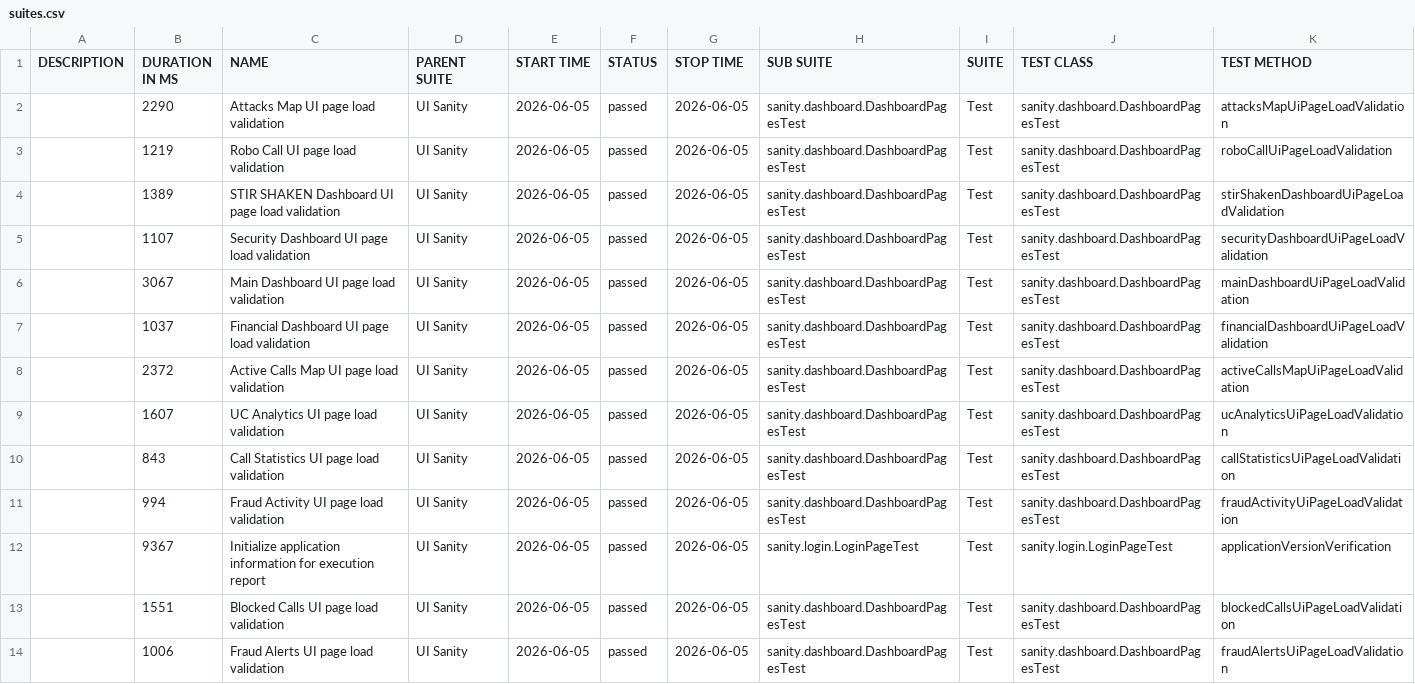
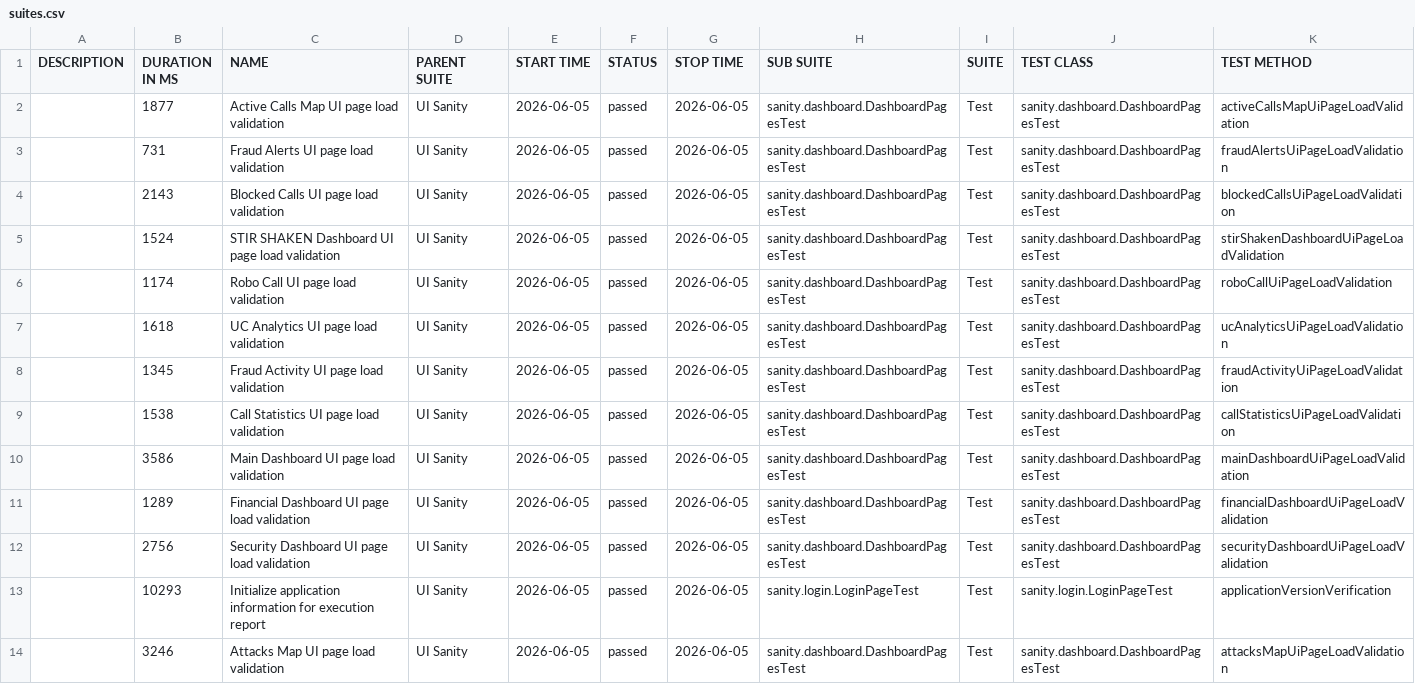
Before and after one commit to TmpRSN/Allure-Reports, a CSV file: sanity/data/suites.csv, drawn as a sheet.

```diff
--- a/sanity/data/suites.csv
+++ b/sanity/data/suites.csv
@@ -1,14 +1,14 @@
 "DESCRIPTION","DURATION IN MS","NAME","PARENT SUITE","START TIME","STATUS","STOP TIME","SUB SUITE","SUITE","TEST CLASS","TEST METHOD"
-"","2290","Attacks Map UI page load validation","UI Sanity","2026-06-05","passed","2026-06-05","sanity.dashboard.DashboardPagesTest","Test","sanity.dashboard.DashboardPagesTest","attacksMapUiPageLoadValidation"
-"","1219","Robo Call UI page load validation","UI Sanity","2026-06-05","passed","2026-06-05","sanity.dashboard.DashboardPagesTest","Test","sanity.dashboard.DashboardPagesTest","roboCallUiPageLoadValidation"
-"","1389","STIR SHAKEN Dashboard UI page load validation","UI Sanity","2026-06-05","passed","2026-06-05","sanity.dashboard.DashboardPagesTest","Test","sanity.dashboard.DashboardPagesTest","stirShakenDashboardUiPageLoadValidation"
-"","1107","Security Dashboard UI page load validation","UI Sanity","2026-06-05","passed","2026-06-05","sanity.dashboard.DashboardPagesTest","Test","sanity.dashboard.DashboardPagesTest","securityDashboardUiPageLoadValidation"
-"","3067","Main Dashboard UI page load validation","UI Sanity","2026-06-05","passed","2026-06-05","sanity.dashboard.DashboardPagesTest","Test","sanity.dashboard.DashboardPagesTest","mainDashboardUiPageLoadValidation"
-"","1037","Financial Dashboard UI page load validation","UI Sanity","2026-06-05","passed","2026-06-05","sanity.dashboard.DashboardPagesTest","Test","sanity.dashboard.DashboardPagesTest","financialDashboardUiPageLoadValidation"
-"","2372","Active Calls Map UI page load validation","UI Sanity","2026-06-05","passed","2026-06-05","sanity.dashboard.DashboardPagesTest","Test","sanity.dashboard.DashboardPagesTest","activeCallsMapUiPageLoadValidation"
-"","1607","UC Analytics UI page load validation","UI Sanity","2026-06-05","passed","2026-06-05","sanity.dashboard.DashboardPagesTest","Test","sanity.dashboard.DashboardPagesTest","ucAnalyticsUiPageLoadValidation"
-"","843","Call Statistics UI page load validation","UI Sanity","2026-06-05","passed","2026-06-05","sanity.dashboard.DashboardPagesTest","Test","sanity.dashboard.DashboardPagesTest","callStatisticsUiPageLoadValidation"
-"","994","Fraud Activity UI page load validation","UI Sanity","2026-06-05","passed","2026-06-05","sanity.dashboard.DashboardPagesTest","Test","sanity.dashboard.DashboardPagesTest","fraudActivityUiPageLoadValidation"
-"","9367","Initialize application information for execution report","UI Sanity","2026-06-05","passed","2026-06-05","sanity.login.LoginPageTest","Test","sanity.login.LoginPageTest","applicationVersionVerification"
-"","1551","Blocked Calls UI page load validation","UI Sanity","2026-06-05","passed","2026-06-05","sanity.dashboard.DashboardPagesTest","Test","sanity.dashboard.DashboardPagesTest","blockedCallsUiPageLoadValidation"
-"","1006","Fraud Alerts UI page load validation","UI Sanity","2026-06-05","passed","2026-06-05","sanity.dashboard.DashboardPagesTest","Test","sanity.dashboard.DashboardPagesTest","fraudAlertsUiPageLoadValidation"
+"","1877","Active Calls Map UI page load validation","UI Sanity","2026-06-05","passed","2026-06-05","sanity.dashboard.DashboardPagesTest","Test","sanity.dashboard.DashboardPagesTest","activeCallsMapUiPageLoadValidation"
+"","731","Fraud Alerts UI page load validation","UI Sanity","2026-06-05","passed","2026-06-05","sanity.dashboard.DashboardPagesTest","Test","sanity.dashboard.DashboardPagesTest","fraudAlertsUiPageLoadValidation"
+"","2143","Blocked Calls UI page load validation","UI Sanity","2026-06-05","passed","2026-06-05","sanity.dashboard.DashboardPagesTest","Test","sanity.dashboard.DashboardPagesTest","blockedCallsUiPageLoadValidation"
+"","1524","STIR SHAKEN Dashboard UI page load validation","UI Sanity","2026-06-05","passed","2026-06-05","sanity.dashboard.DashboardPagesTest","Test","sanity.dashboard.DashboardPagesTest","stirShakenDashboardUiPageLoadValidation"
+"","1174","Robo Call UI page load validation","UI Sanity","2026-06-05","passed","2026-06-05","sanity.dashboard.DashboardPagesTest","Test","sanity.dashboard.DashboardPagesTest","roboCallUiPageLoadValidation"
+"","1618","UC Analytics UI page load validation","UI Sanity","2026-06-05","passed","2026-06-05","sanity.dashboard.DashboardPagesTest","Test","sanity.dashboard.DashboardPagesTest","ucAnalyticsUiPageLoadValidation"
+"","1345","Fraud Activity UI page load validation","UI Sanity","2026-06-05","passed","2026-06-05","sanity.dashboard.DashboardPagesTest","Test","sanity.dashboard.DashboardPagesTest","fraudActivityUiPageLoadValidation"
+"","1538","Call Statistics UI page load validation","UI Sanity","2026-06-05","passed","2026-06-05","sanity.dashboard.DashboardPagesTest","Test","sanity.dashboard.DashboardPagesTest","callStatisticsUiPageLoadValidation"
+"","3586","Main Dashboard UI page load validation","UI Sanity","2026-06-05","passed","2026-06-05","sanity.dashboard.DashboardPagesTest","Test","sanity.dashboard.DashboardPagesTest","mainDashboardUiPageLoadValidation"
+"","1289","Financial Dashboard UI page load validation","UI Sanity","2026-06-05","passed","2026-06-05","sanity.dashboard.DashboardPagesTest","Test","sanity.dashboard.DashboardPagesTest","financialDashboardUiPageLoadValidation"
+"","2756","Security Dashboard UI page load validation","UI Sanity","2026-06-05","passed","2026-06-05","sanity.dashboard.DashboardPagesTest","Test","sanity.dashboard.DashboardPagesTest","securityDashboardUiPageLoadValidation"
+"","10293","Initialize application information for execution report","UI Sanity","2026-06-05","passed","2026-06-05","sanity.login.LoginPageTest","Test","sanity.login.LoginPageTest","applicationVersionVerification"
+"","3246","Attacks Map UI page load validation","UI Sanity","2026-06-05","passed","2026-06-05","sanity.dashboard.DashboardPagesTest","Test","sanity.dashboard.DashboardPagesTest","attacksMapUiPageLoadValidation"
```
Also changed, not shown: 34 other files.
